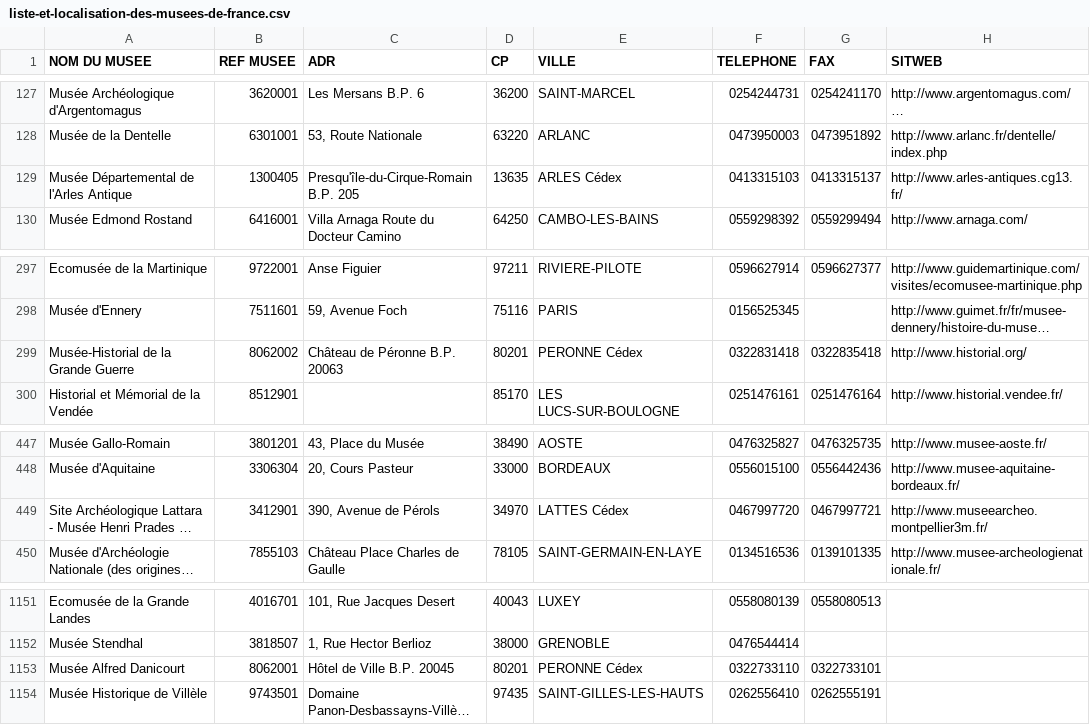
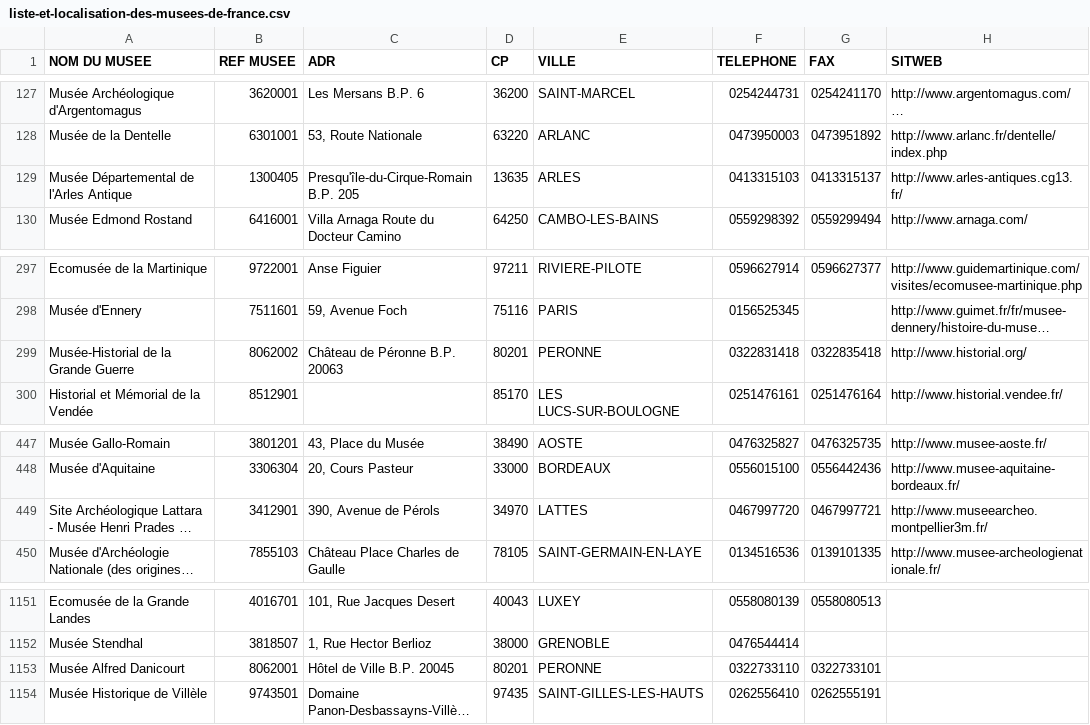
Before and after one commit to papposilene/france-museums-data, a CSV file: localisation/liste-et-localisation-des-musees-de-france.csv, drawn as a sheet; only a part is shown, gaps mark what is left out; long unchanged cells end in …; the diff names each change by its address in the sheet, - before the commit and + after, or states it on an @@ line.

Commit message:
Localisation: fix cédex

```diff
--- a/localisation/liste-et-localisation-des-musees-de-france.csv
+++ b/localisation/liste-et-localisation-des-musees-de-france.csv
-E129 (VILLE): ARLES Cédex
+E129 (VILLE): ARLES
-E299 (VILLE): PERONNE Cédex
+E299 (VILLE): PERONNE
-E449 (VILLE): LATTES Cédex
+E449 (VILLE): LATTES
-E1153 (VILLE): PERONNE Cédex
+E1153 (VILLE): PERONNE
```
Also changed, not shown: 1 other file.
